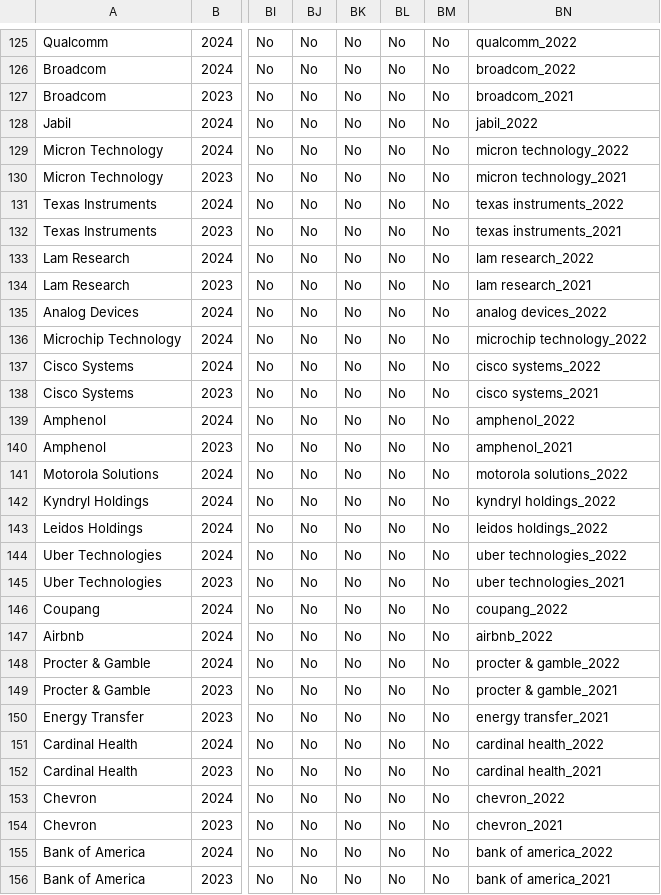
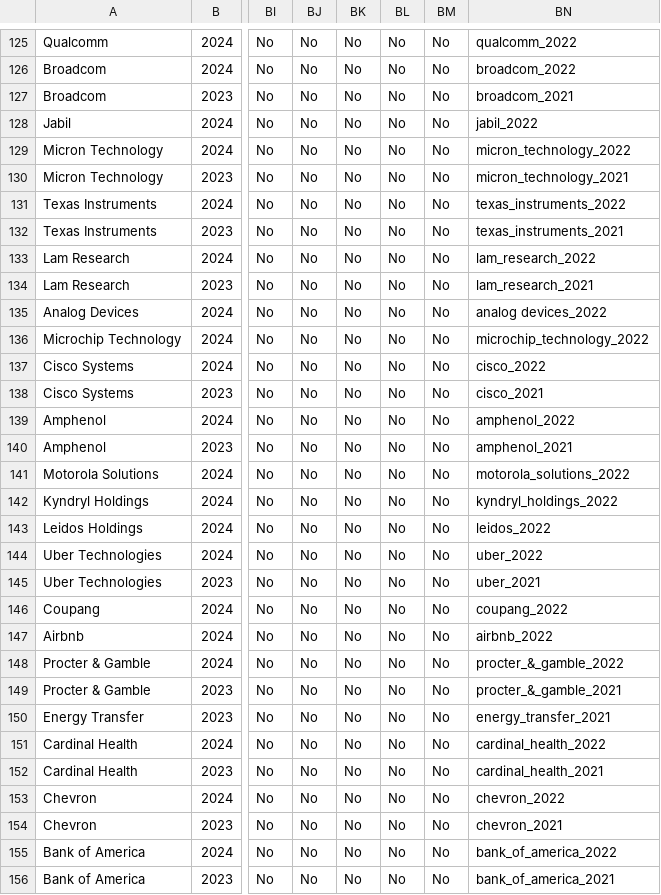
Before and after one commit to amypu99/ml-climate, a CSV file: src/merge_data/final_w_training.csv, drawn as a sheet; only a part is shown, gaps mark what is left out; the diff covers the shown part only; the diff names each change by its address in the sheet, - before the commit and + after, or states it on an @@ line.

```diff
--- a/src/merge_data/final_w_training.csv
+++ b/src/merge_data/final_w_training.csv
-BN129: micron technology_2022
+BN129: micron_technology_2022
-BN130: micron technology_2021
+BN130: micron_technology_2021
-BN131: texas instruments_2022
+BN131: texas_instruments_2022
-BN132: texas instruments_2021
+BN132: texas_instruments_2021
-BN133: lam research_2022
+BN133: lam_research_2022
-BN134: lam research_2021
+BN134: lam_research_2021
-BN136: microchip technology_2022
+BN136: microchip_technology_2022
-BN137: cisco systems_2022
+BN137: cisco_2022
-BN138: cisco systems_2021
+BN138: cisco_2021
-BN141: motorola solutions_2022
+BN141: motorola_solutions_2022
-BN142: kyndryl holdings_2022
+BN142: kyndryl_holdings_2022
-BN143: leidos holdings_2022
+BN143: leidos_2022
-BN144: uber technologies_2022
+BN144: uber_2022
-BN145: uber technologies_2021
+BN145: uber_2021
-BN148: procter & gamble_2022
+BN148: procter_&_gamble_2022
-BN149: procter & gamble_2021
+BN149: procter_&_gamble_2021
-BN150: energy transfer_2021
+BN150: energy_transfer_2021
-BN151: cardinal health_2022
+BN151: cardinal_health_2022
-BN152: cardinal health_2021
+BN152: cardinal_health_2021
-BN155: bank of america_2022
+BN155: bank_of_america_2022
-BN156: bank of america_2021
+BN156: bank_of_america_2021
```
Also changed, not shown: 93 edited cells elsewhere in this file, 21 other files.
